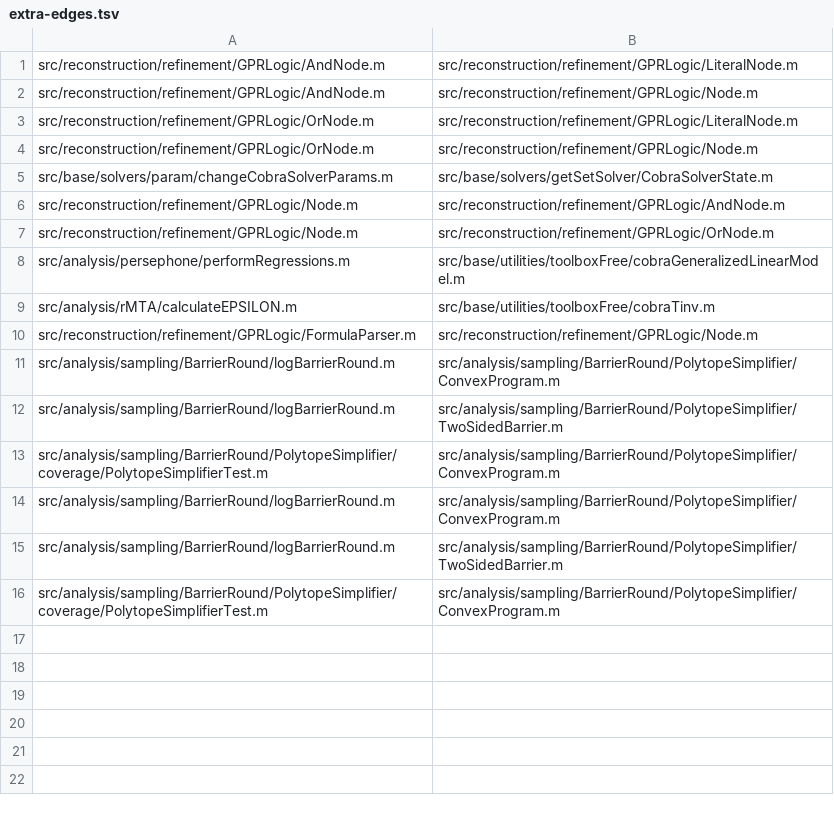
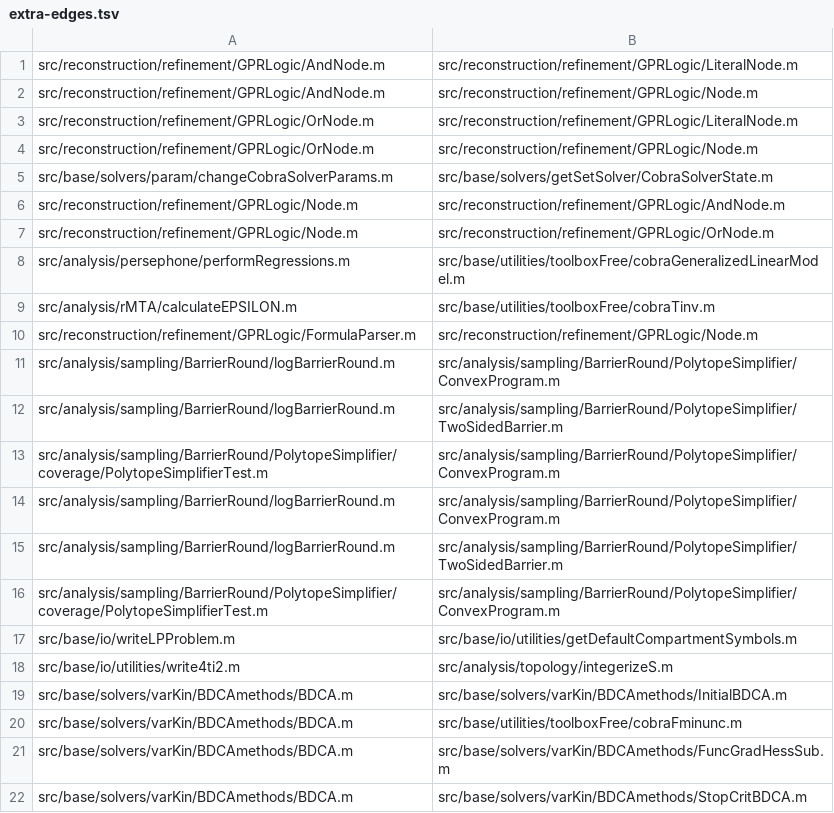
Before and after one commit to opencobra/cobratoolbox, a TSV file: specs/20261113-142115-test-backfill-tiers/inventory/extra-edges.tsv, drawn as a sheet; the diff names each change by its address in the sheet, - before the commit and + after, or states it on an @@ line.

```diff
--- a/specs/20261113-142115-test-backfill-tiers/inventory/extra-edges.tsv
+++ b/specs/20261113-142115-test-backfill-tiers/inventory/extra-edges.tsv
+row 17: src/base/io/writeLPProblem.m | src/base/io/utilities/getDefaultCompartmentSymbols.m
+row 18: src/base/io/utilities/write4ti2.m | src/analysis/topology/integerizeS.m
+row 19: src/base/solvers/varKin/BDCAmethods/BDCA.m | src/base/solvers/varKin/BDCAmethods/InitialBDCA.m
+row 20: src/base/solvers/varKin/BDCAmethods/BDCA.m | src/base/utilities/toolboxFree/cobraFminunc.m
+row 21: src/base/solvers/varKin/BDCAmethods/BDCA.m | src/base/solvers/varKin/BDCAmethods/FuncGradHessSub.m
+row 22: src/base/solvers/varKin/BDCAmethods/BDCA.m | src/base/solvers/varKin/BDCAmethods/StopCritBDCA.m
```
Also changed, not shown: specs/20261113-142115-test-backfill-tiers/inventory/quarantine-seeds.tsv, 41 other files.
